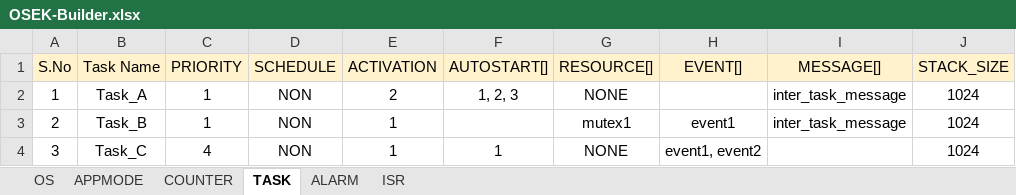
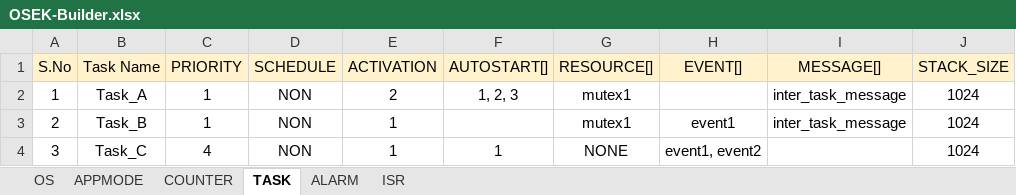
Before and after one commit to aananthcn/NammaOSEK, an Excel workbook: tools/OSEK-Builder.xlsx, sheet TASK, drawn as a sheet; values as stored, in another font and other column widths than the file's, no borders; the diff names each change by its address in the sheet, - before the commit and + after, or states it on an @@ line.

Commit message:
Redesigned the way the resources are defined.
Earlier the resources were looked from task view point. Now tasks are
viewed from the resources view point. This allows to follow OSEK ceiling
protocol whenever a resources is in use. Else need to loop the task and
find the resource.

```diff
--- a/tools/OSEK-Builder.xlsx (sheet TASK)
+++ b/tools/OSEK-Builder.xlsx (sheet TASK)
-G2 (RESOURCE[]): NONE
+G2 (RESOURCE[]): mutex1
```
Also changed, not shown: sheet OS, 7 other files.
